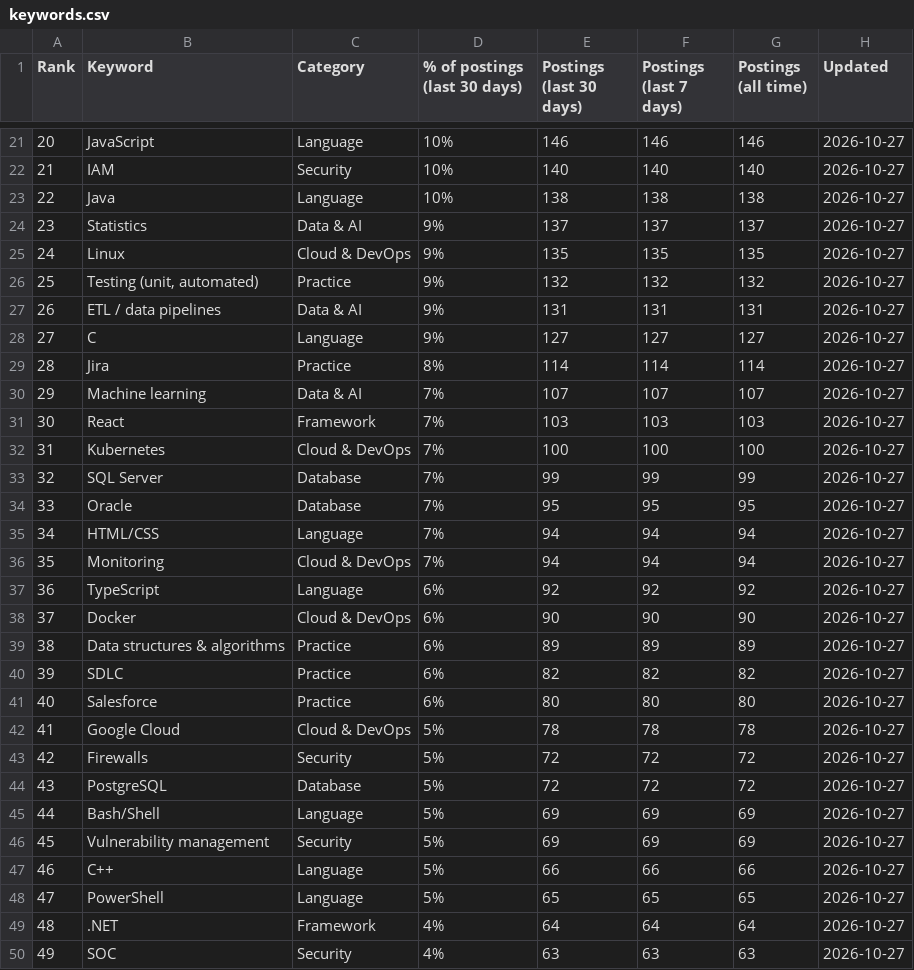
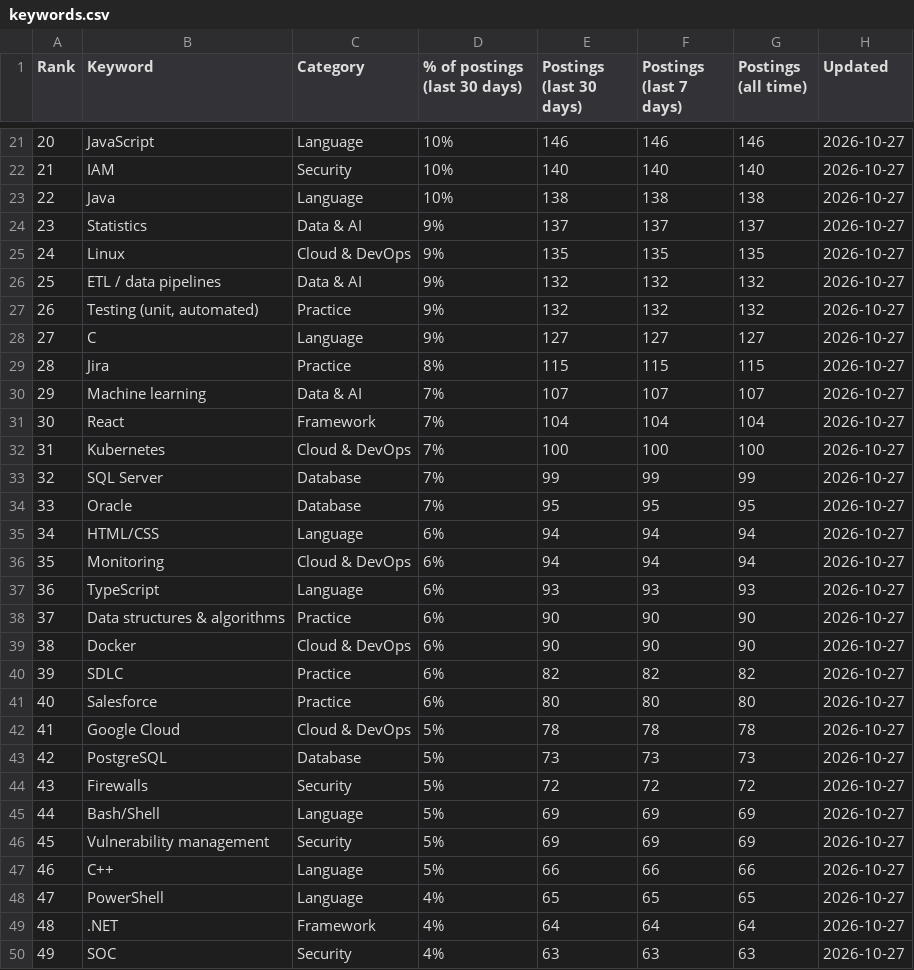
Before and after one commit to sagarh12/canada-jobs-feed, a CSV file: feed/keywords.csv, drawn as a sheet; only a part is shown, gaps mark what is left out; the diff covers the shown part only.

```diff
--- a/feed/keywords.csv
+++ b/feed/keywords.csv
@@ -25,8 +25,8 @@ Rank,Keyword,Category,% of postings (last 30 days),Postings (last 30 days),Posti
 24,Linux,Cloud & DevOps,9%,135,135,135,2026-10-27
-25,"Testing (unit, automated)",Practice,9%,132,132,132,2026-10-27
-26,ETL / data pipelines,Data & AI,9%,131,131,131,2026-10-27
+25,ETL / data pipelines,Data & AI,9%,132,132,132,2026-10-27
+26,"Testing (unit, automated)",Practice,9%,132,132,132,2026-10-27
 27,C,Language,9%,127,127,127,2026-10-27
-28,Jira,Practice,8%,114,114,114,2026-10-27
+28,Jira,Practice,8%,115,115,115,2026-10-27
 29,Machine learning,Data & AI,7%,107,107,107,2026-10-27
-30,React,Framework,7%,103,103,103,2026-10-27
+30,React,Framework,7%,104,104,104,2026-10-27
 31,Kubernetes,Cloud & DevOps,7%,100,100,100,2026-10-27
@@ -34,7 +34,7 @@ Rank,Keyword,Category,% of postings (last 30 days),Postings (last 30 days),Posti
 33,Oracle,Database,7%,95,95,95,2026-10-27
-34,HTML/CSS,Language,7%,94,94,94,2026-10-27
-35,Monitoring,Cloud & DevOps,7%,94,94,94,2026-10-27
-36,TypeScript,Language,6%,92,92,92,2026-10-27
-37,Docker,Cloud & DevOps,6%,90,90,90,2026-10-27
-38,Data structures & algorithms,Practice,6%,89,89,89,2026-10-27
+34,HTML/CSS,Language,6%,94,94,94,2026-10-27
+35,Monitoring,Cloud & DevOps,6%,94,94,94,2026-10-27
+36,TypeScript,Language,6%,93,93,93,2026-10-27
+37,Data structures & algorithms,Practice,6%,90,90,90,2026-10-27
+38,Docker,Cloud & DevOps,6%,90,90,90,2026-10-27
 39,SDLC,Practice,6%,82,82,82,2026-10-27
@@ -42,4 +42,4 @@ Rank,Keyword,Category,% of postings (last 30 days),Postings (last 30 days),Posti
 41,Google Cloud,Cloud & DevOps,5%,78,78,78,2026-10-27
-42,Firewalls,Security,5%,72,72,72,2026-10-27
-43,PostgreSQL,Database,5%,72,72,72,2026-10-27
+42,PostgreSQL,Database,5%,73,73,73,2026-10-27
+43,Firewalls,Security,5%,72,72,72,2026-10-27
 44,Bash/Shell,Language,5%,69,69,69,2026-10-27
@@ -47,3 +47,3 @@ Rank,Keyword,Category,% of postings (last 30 days),Postings (last 30 days),Posti
 46,C++,Language,5%,66,66,66,2026-10-27
-47,PowerShell,Language,5%,65,65,65,2026-10-27
+47,PowerShell,Language,4%,65,65,65,2026-10-27
 48,.NET,Framework,4%,64,64,64,2026-10-27
```
Also changed, not shown: 66 edited cells elsewhere in this file, 3 other files.
